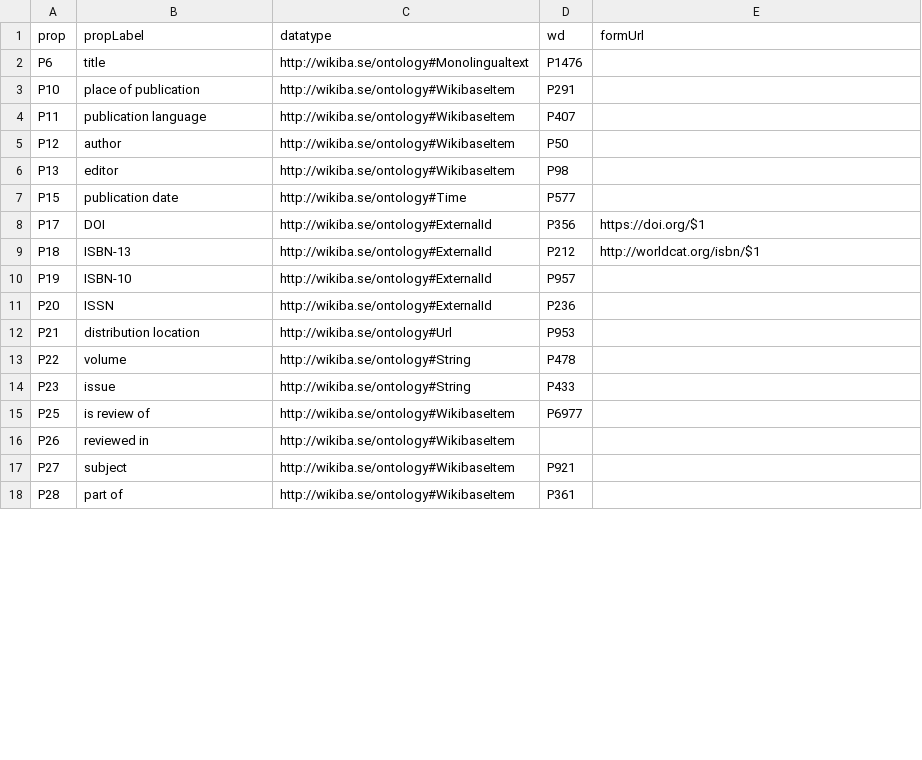
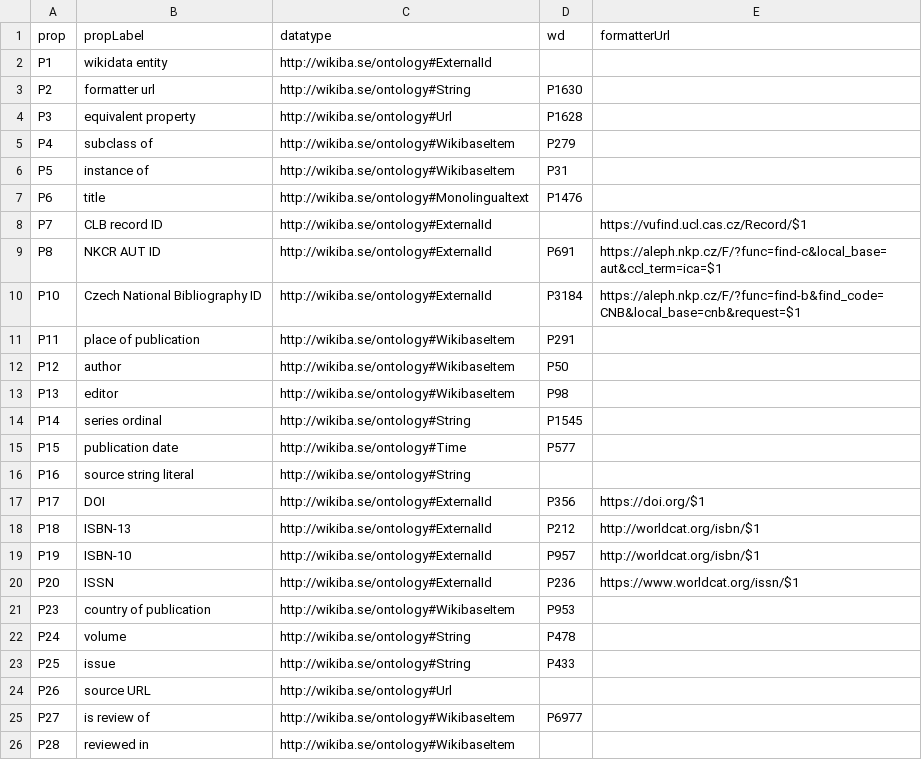
Before and after one commit to dlindem/wikibase, a CSV file: clb/data/props.csv, drawn as a sheet; only a part is shown; the diff covers the shown part only.

Commit message:
Update props.csv

```diff
--- a/clb/data/props.csv
+++ b/clb/data/props.csv
@@ -1,18 +1,26 @@
-prop,propLabel,datatype,wd,formUrl
+prop,propLabel,datatype,wd,formatterUrl
+P1,wikidata entity,http://wikiba.se/ontology#ExternalId,,
+P2,formatter url,http://wikiba.se/ontology#String,P1630,
+P3,equivalent property,http://wikiba.se/ontology#Url,P1628,
+P4,subclass of,http://wikiba.se/ontology#WikibaseItem,P279,
+P5,instance of,http://wikiba.se/ontology#WikibaseItem,P31,
 P6,title,http://wikiba.se/ontology#Monolingualtext,P1476,
-P10,place of publication,http://wikiba.se/ontology#WikibaseItem,P291,
-P11,publication language,http://wikiba.se/ontology#WikibaseItem,P407,
+P7,CLB record ID,http://wikiba.se/ontology#ExternalId,,https://vufind.ucl.cas.cz/Record/$1
+P8,NKCR AUT ID,http://wikiba.se/ontology#ExternalId,P691,https://aleph.nkp.cz/F/?func=find-c&local_base=aut&ccl_term=ica=$1
+P10,Czech National Bibliography ID,http://wikiba.se/ontology#ExternalId,P3184,https://aleph.nkp.cz/F/?func=find-b&find_code=CNB&local_base=cnb&request=$1
+P11,place of publication,http://wikiba.se/ontology#WikibaseItem,P291,
 P12,author,http://wikiba.se/ontology#WikibaseItem,P50,
 P13,editor,http://wikiba.se/ontology#WikibaseItem,P98,
+P14,series ordinal,http://wikiba.se/ontology#String,P1545,
 P15,publication date,http://wikiba.se/ontology#Time,P577,
+P16,source string literal,http://wikiba.se/ontology#String,,
 P17,DOI,http://wikiba.se/ontology#ExternalId,P356,https://doi.org/$1
 P18,ISBN-13,http://wikiba.se/ontology#ExternalId,P212,http://worldcat.org/isbn/$1
-P19,ISBN-10,http://wikiba.se/ontology#ExternalId,P957,
-P20,ISSN,http://wikiba.se/ontology#ExternalId,P236,
-P21,distribution location,http://wikiba.se/ontology#Url,P953,
-P22,volume,http://wikiba.se/ontology#String,P478,
-P23,issue,http://wikiba.se/ontology#String,P433,
-P25,is review of,http://wikiba.se/ontology#WikibaseItem,P6977,
-P26,reviewed in,http://wikiba.se/ontology#WikibaseItem,,
-P27,subject,http://wikiba.se/ontology#WikibaseItem,P921,
-P28,part of,http://wikiba.se/ontology#WikibaseItem,P361,
+P19,ISBN-10,http://wikiba.se/ontology#ExternalId,P957,http://worldcat.org/isbn/$1
+P20,ISSN,http://wikiba.se/ontology#ExternalId,P236,https://www.worldcat.org/issn/$1
+P23,country of publication,http://wikiba.se/ontology#WikibaseItem,P953,
+P24,volume,http://wikiba.se/ontology#String,P478,
+P25,issue,http://wikiba.se/ontology#String,P433,
+P26,source URL,http://wikiba.se/ontology#Url,,
+P27,is review of,http://wikiba.se/ontology#WikibaseItem,P6977,
+P28,reviewed in,http://wikiba.se/ontology#WikibaseItem,,
```
Also changed, not shown: 9 added rows, 1 removed row and 26 edited cells elsewhere in this file.
